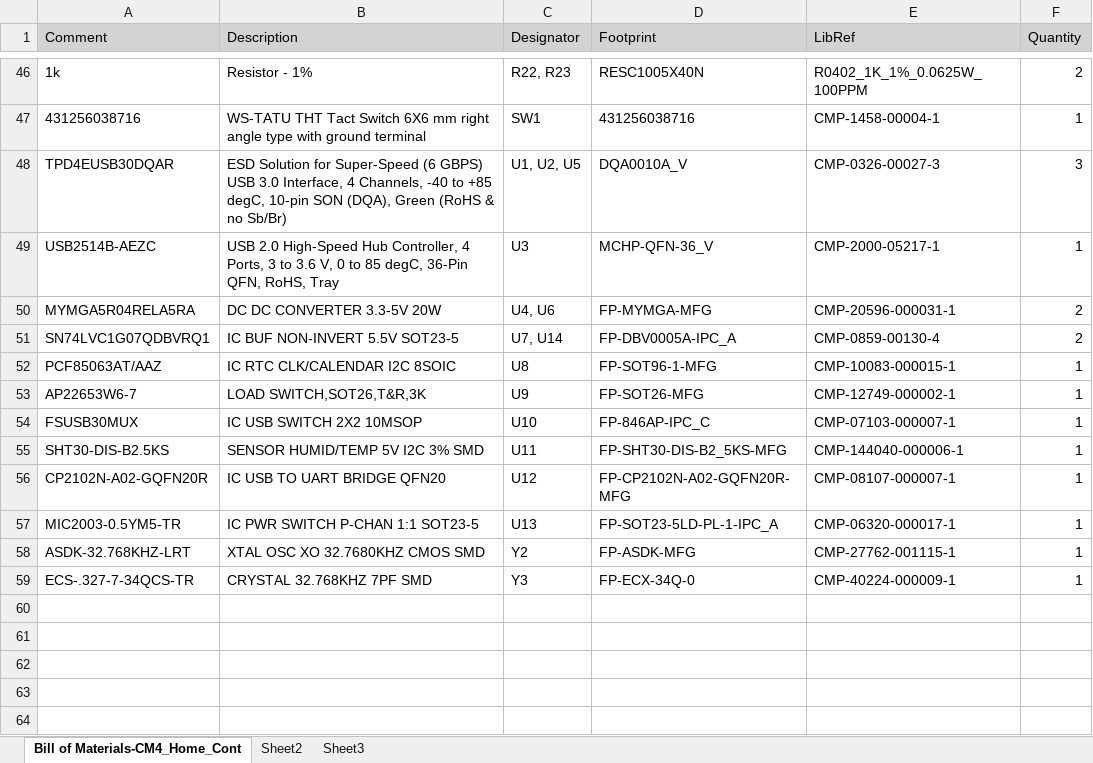
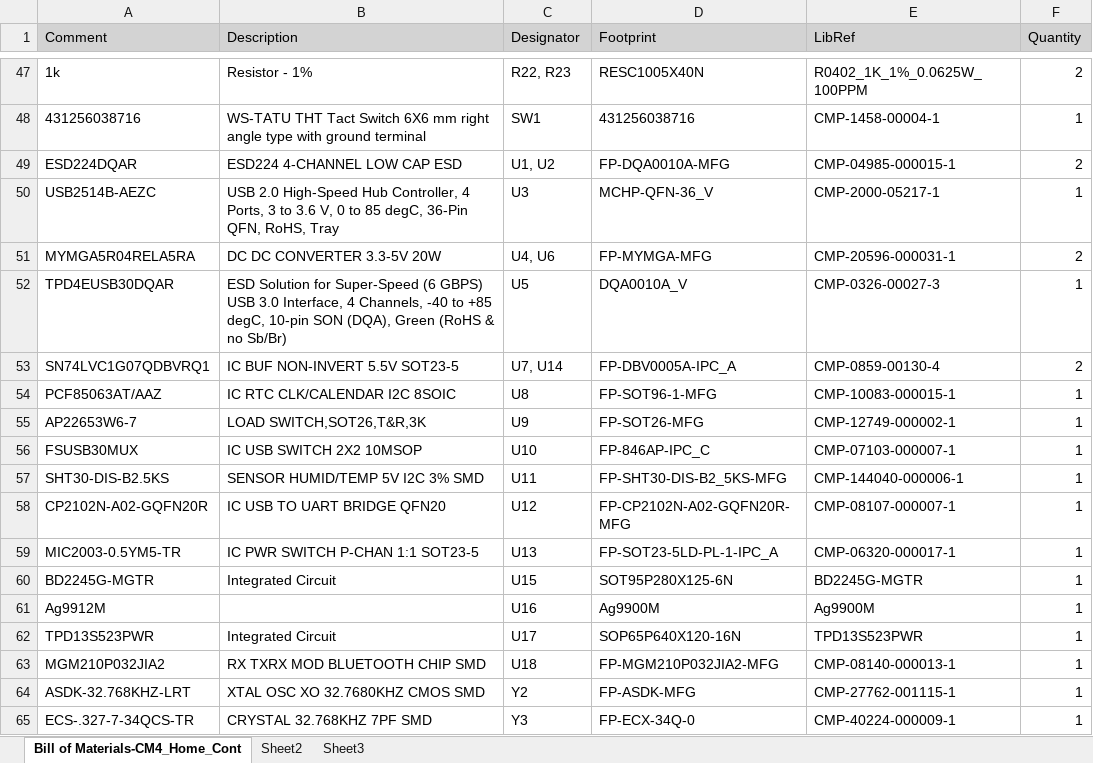
Before and after one commit to michalgaska/home-assistant-controller, an Excel workbook: Project Outputs for CM4_Home_Controller/BOM/Bill of Materials-CM4_Home_Controller.xlsx, sheet Bill of Materials-CM4_Home_Cont, drawn as a sheet; only a part is shown, gaps mark what is left out; values as stored, in another font and other column widths than the file's, no borders; removed rows and columns are numbered as before the commit, all else as after; the diff covers the shown part only; the diff names each change by its address in the sheet, - before the commit and + after, or states it on an @@ line.

```diff
--- a/Project Outputs for CM4_Home_Controller/BOM/Bill of Materials-CM4_Home_Controller.xlsx (sheet Bill of Materials-CM4_Home_Cont)
+++ b/Project Outputs for CM4_Home_Controller/BOM/Bill of Materials-CM4_Home_Controller.xlsx (sheet Bill of Materials-CM4_Home_Cont)
-row 48: TPD4EUSB30DQAR | ESD Solution for Super-Speed (6 GBPS) USB 3.0 Interface, 4 Channels, -40 to +85 degC, 10-pin SON (DQA), Green (RoHS & no Sb/Br) | U1, U2, U5 | DQA0010A_V | CMP-0326-00027-3 | 3
+row 49: ESD224DQAR | ESD224 4-CHANNEL LOW CAP ESD | U1, U2 | FP-DQA0010A-MFG | CMP-04985-000015-1 | 2
+row 52: TPD4EUSB30DQAR | ESD Solution for Super-Speed (6 GBPS) USB 3.0 Interface, 4 Channels, -40 to +85 degC, 10-pin SON (DQA), Green (RoHS & no Sb/Br) | U5 | DQA0010A_V | CMP-0326-00027-3 | 1
+row 60: BD2245G-MGTR | Integrated Circuit | U15 | SOT95P280X125-6N | BD2245G-MGTR | 1
+row 61: Ag9912M |  | U16 | Ag9900M | Ag9900M | 1
+row 62: TPD13S523PWR | Integrated Circuit | U17 | SOP65P640X120-16N | TPD13S523PWR | 1
+row 63: MGM210P032JIA2 | RX TXRX MOD BLUETOOTH CHIP SMD | U18 | FP-MGM210P032JIA2-MFG | CMP-08140-000013-1 | 1
```
Also changed, not shown: 6 added rows, 5 removed rows and 10 edited cells elsewhere in this sheet, 36 other files.
